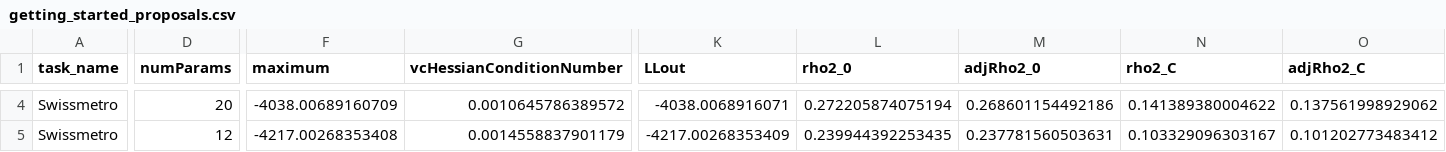
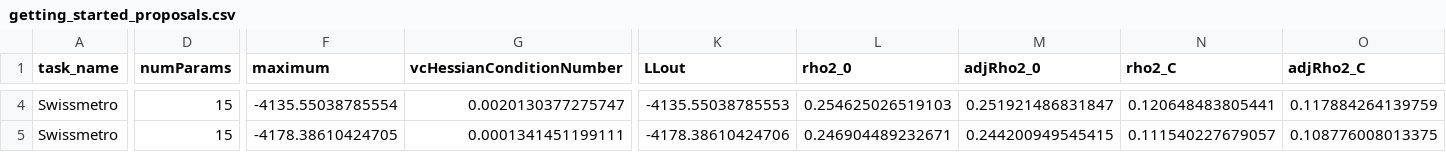
Before and after one commit to gnova3/Delphos, a CSV file: tutorials/getting_started_proposals.csv, drawn as a sheet; only a part is shown, gaps mark what is left out; the diff covers the shown part only; the diff names each change by its address in the sheet, - before the commit and + after, or states it on an @@ line.

Commit message:
post heart26

```diff
--- a/tutorials/getting_started_proposals.csv
+++ b/tutorials/getting_started_proposals.csv
-D4 (numParams): 20
+D4 (numParams): 15
-F4 (maximum): -4038.00689160709
+F4 (maximum): -4135.55038785554
-G4 (vcHessianConditionNumber): 0.0010645786389572
+G4 (vcHessianConditionNumber): 0.0020130377275747
-K4 (LLout): -4038.0068916071
+K4 (LLout): -4135.55038785553
-L4 (rho2_0): 0.272205874075194
+L4 (rho2_0): 0.254625026519103
-M4 (adjRho2_0): 0.268601154492186
+M4 (adjRho2_0): 0.251921486831847
-N4 (rho2_C): 0.141389380004622
+N4 (rho2_C): 0.120648483805441
-O4 (adjRho2_C): 0.137561998929062
+O4 (adjRho2_C): 0.117884264139759
-D5 (numParams): 12
+D5 (numParams): 15
-F5 (maximum): -4217.00268353408
+F5 (maximum): -4178.38610424705
-G5 (vcHessianConditionNumber): 0.0014558837901179
+G5 (vcHessianConditionNumber): 0.0001341451199111
-K5 (LLout): -4217.00268353409
+K5 (LLout): -4178.38610424706
-L5 (rho2_0): 0.239944392253435
+L5 (rho2_0): 0.246904489232671
-M5 (adjRho2_0): 0.237781560503631
+M5 (adjRho2_0): 0.244200949545415
-N5 (rho2_C): 0.103329096303167
+N5 (rho2_C): 0.111540227679057
-O5 (adjRho2_C): 0.101202773483412
+O5 (adjRho2_C): 0.108776008013375
```
Also changed, not shown: 39 edited cells elsewhere in this file.
